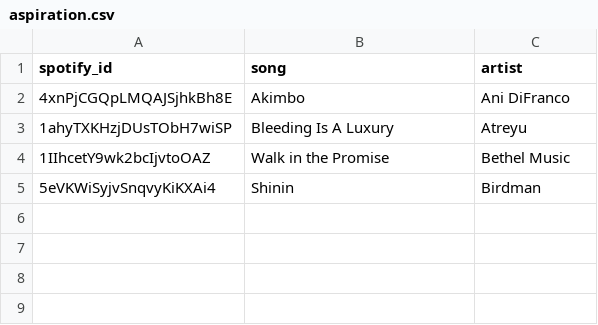
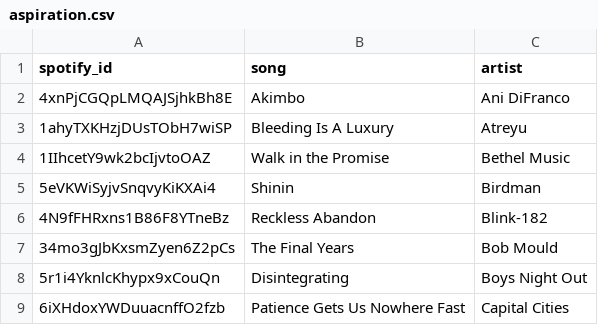
Before and after one commit to d1jun/ThematicMusicRecommender, a CSV file: themes/aspiration.csv, drawn as a sheet; the diff names each change by its address in the sheet, - before the commit and + after, or states it on an @@ line.

```diff
--- a/themes/aspiration.csv
+++ b/themes/aspiration.csv
+row 6: 4N9fFHRxns1B86F8YTneBz | Reckless Abandon | Blink-182
+row 7: 34mo3gJbKxsmZyen6Z2pCs | The Final Years | Bob Mould
+row 8: 5r1i4YknlcKhypx9xCouQn | Disintegrating | Boys Night Out
+row 9: 6iXHdoxYWDuuacnffO2fzb | Patience Gets Us Nowhere Fast | Capital Cities
```
Also changed, not shown: themes/pain.csv, 13 other files.
